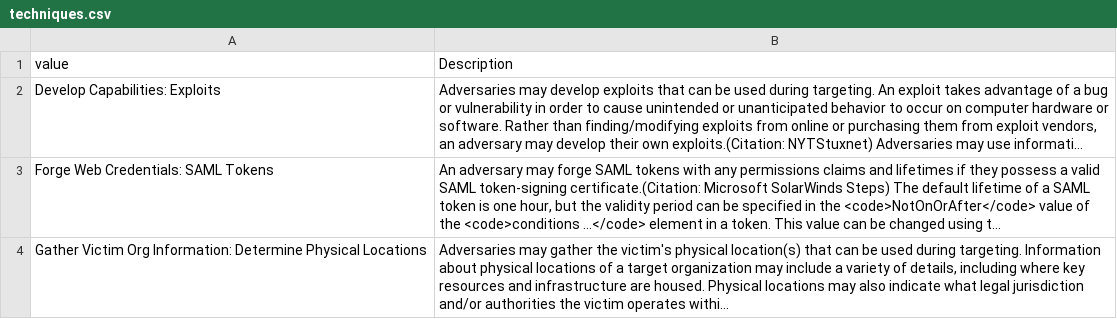
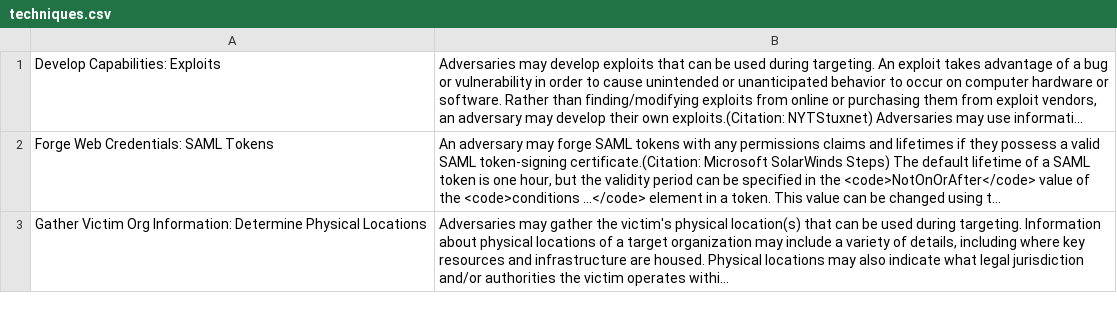
Before and after one commit to ayman-m/rosetta, a CSV file: data/techniques.csv, drawn as a sheet; only a part is shown; long unchanged cells end in …; the diff names each change by its address in the sheet, - before the commit and + after, or states it on an @@ line.

Commit message:
sample techniques

```diff
--- a/data/techniques.csv
+++ b/data/techniques.csv
-row 1: value | Description
```
Also changed, not shown: data/cve.csv, 3 other files.
